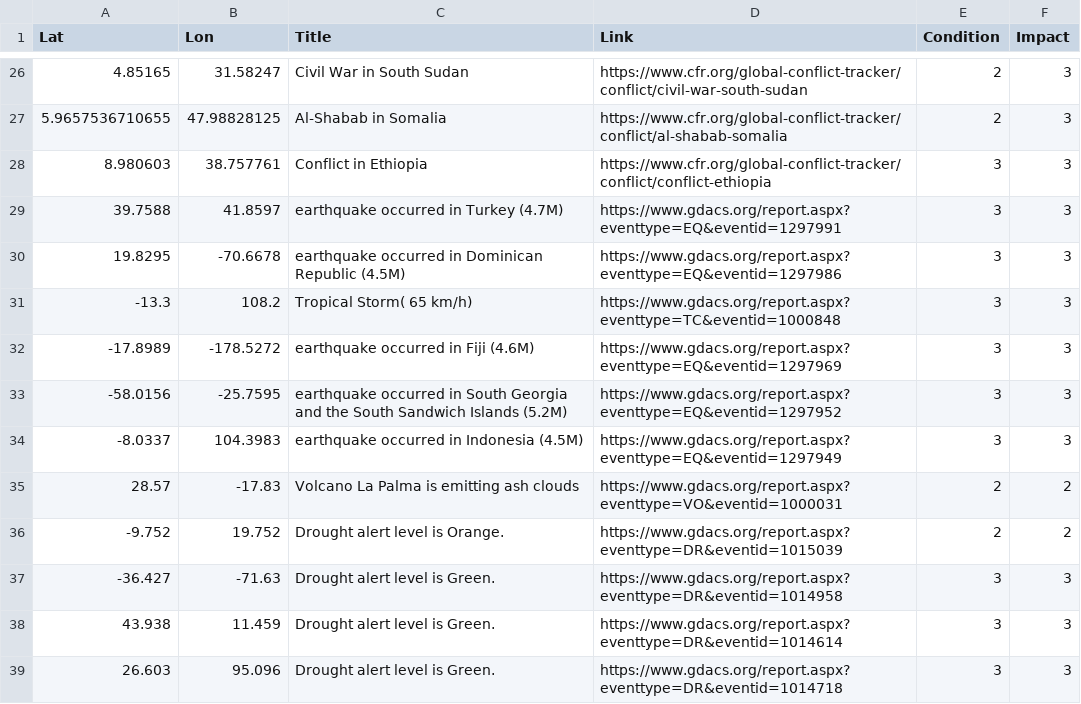
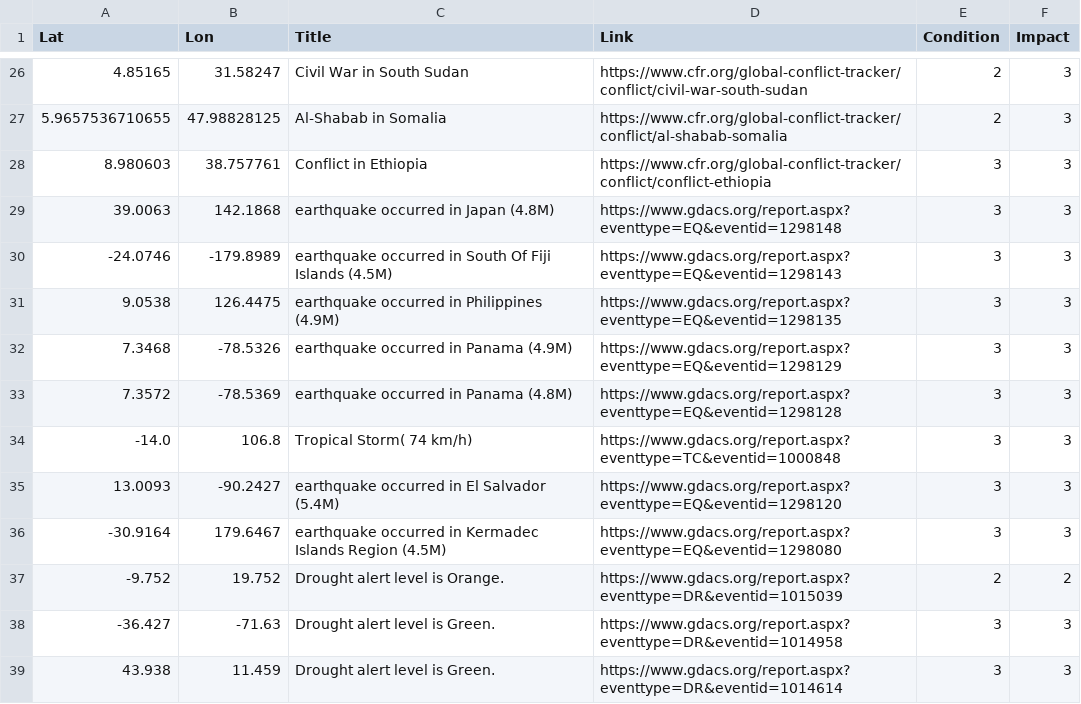
Before and after one commit to antonio-hickey/gDash, a CSV file: app/data/events/dataset.csv, drawn as a sheet; only a part is shown, gaps mark what is left out; the shorter side is filled out with more unchanged rows; the diff covers the shown part only.

Commit message:
Automated Data Update

```diff
--- a/app/data/events/dataset.csv
+++ b/app/data/events/dataset.csv
@@ -28,9 +28,10 @@ Lat,Lon,Title,Link,Condition,Impact
 8.980603,38.757761,Conflict in Ethiopia,https://www.cfr.org/global-conflict-tracker/conflict/conflict-ethiopia,3,3
-39.7588,41.8597,earthquake occurred in Turkey (4.7M),https://www.gdacs.org/report.aspx?eventtype=EQ&eventid=1297991,3,3
-19.8295,-70.6678,earthquake occurred in Dominican Republic (4.5M),https://www.gdacs.org/report.aspx?eventtype=EQ&eventid=1297986,3,3
--13.3,108.2,Tropical Storm( 65 km/h),https://www.gdacs.org/report.aspx?eventtype=TC&eventid=1000848,3,3
--17.8989,-178.5272,earthquake occurred in Fiji (4.6M),https://www.gdacs.org/report.aspx?eventtype=EQ&eventid=1297969,3,3
--58.0156,-25.7595,earthquake occurred in South Georgia and the South Sandwich Islands (5.2M),https://www.gdacs.org/report.aspx?eventtype=EQ&eventid=1297952,3,3
--8.0337,104.3983,earthquake occurred in Indonesia (4.5M),https://www.gdacs.org/report.aspx?eventtype=EQ&eventid=1297949,3,3
-28.57,-17.83,Volcano La Palma is emitting ash clouds ,https://www.gdacs.org/report.aspx?eventtype=VO&eventid=1000031,2,2
+39.0063,142.1868,earthquake occurred in Japan (4.8M),https://www.gdacs.org/report.aspx?eventtype=EQ&eventid=1298148,3,3
+-24.0746,-179.8989,earthquake occurred in South Of Fiji Islands (4.5M),https://www.gdacs.org/report.aspx?eventtype=EQ&eventid=1298143,3,3
+9.0538,126.4475,earthquake occurred in Philippines (4.9M),https://www.gdacs.org/report.aspx?eventtype=EQ&eventid=1298135,3,3
+7.3468,-78.5326,earthquake occurred in Panama (4.9M),https://www.gdacs.org/report.aspx?eventtype=EQ&eventid=1298129,3,3
+7.3572,-78.5369,earthquake occurred in Panama (4.8M),https://www.gdacs.org/report.aspx?eventtype=EQ&eventid=1298128,3,3
+-14.0,106.8,Tropical Storm( 74 km/h),https://www.gdacs.org/report.aspx?eventtype=TC&eventid=1000848,3,3
+13.0093,-90.2427,earthquake occurred in El Salvador (5.4M),https://www.gdacs.org/report.aspx?eventtype=EQ&eventid=1298120,3,3
+-30.9164,179.6467,earthquake occurred in Kermadec Islands Region (4.5M),https://www.gdacs.org/report.aspx?eventtype=EQ&eventid=1298080,3,3
 -9.752,19.752,Drought alert level is Orange.,https://www.gdacs.org/report.aspx?eventtype=DR&eventid=1015039,2,2
```
Also changed, not shown: 6 added rows and 8 edited cells elsewhere in this file.
